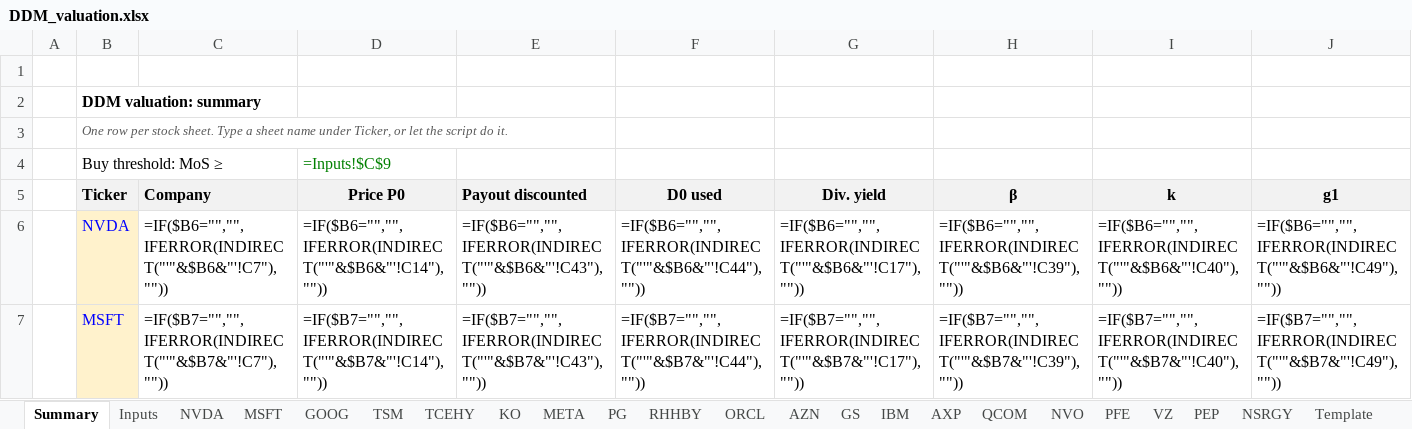
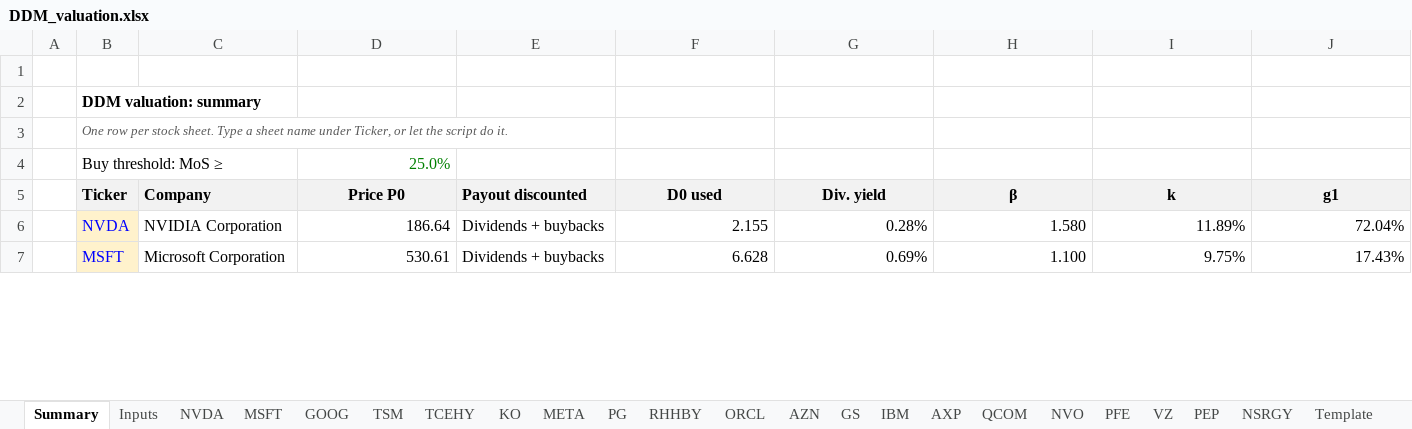
Before and after one commit to Baumender2026/Matterhorn-Capital-Management, an Excel workbook: runs/round2/inputs/DDM_valuation.xlsx, sheet Summary, drawn as a sheet; only a part is shown; values as stored, in another font and other column widths than the file's, no borders; formulas without a stored value are shown as written; conditional formats not drawn; the diff covers the shown part only; the diff names each change by its address in the sheet, - before the commit and + after, or states it on an @@ line.

```diff
--- a/runs/round2/inputs/DDM_valuation.xlsx (sheet Summary)
+++ b/runs/round2/inputs/DDM_valuation.xlsx (sheet Summary)
-D4 (Price P0): =Inputs!$C$9
+D4 (Price P0): 25.0%
-C6 (Company): =IF($B6="","",IFERROR(INDIRECT("'"&$B6&"'!C7"),""))
+C6 (Company): NVIDIA Corporation
-D6 (Price P0): =IF($B6="","",IFERROR(INDIRECT("'"&$B6&"'!C14"),""))
+D6 (Price P0): 186.64
-E6 (Payout discounted): =IF($B6="","",IFERROR(INDIRECT("'"&$B6&"'!C43"),""))
+E6 (Payout discounted): Dividends + buybacks
-F6 (D0 used): =IF($B6="","",IFERROR(INDIRECT("'"&$B6&"'!C44"),""))
+F6 (D0 used): 2.155
-G6 (Div. yield): =IF($B6="","",IFERROR(INDIRECT("'"&$B6&"'!C17"),""))
+G6 (Div. yield): 0.28%
-H6 (β): =IF($B6="","",IFERROR(INDIRECT("'"&$B6&"'!C39"),""))
+H6 (β): 1.580
-I6 (k): =IF($B6="","",IFERROR(INDIRECT("'"&$B6&"'!C40"),""))
+I6 (k): 11.89%
-J6 (g1): =IF($B6="","",IFERROR(INDIRECT("'"&$B6&"'!C49"),""))
+J6 (g1): 72.04%
-C7 (Company): =IF($B7="","",IFERROR(INDIRECT("'"&$B7&"'!C7"),""))
+C7 (Company): Microsoft Corporation
-D7 (Price P0): =IF($B7="","",IFERROR(INDIRECT("'"&$B7&"'!C14"),""))
+D7 (Price P0): 530.61
-E7 (Payout discounted): =IF($B7="","",IFERROR(INDIRECT("'"&$B7&"'!C43"),""))
+E7 (Payout discounted): Dividends + buybacks
-F7 (D0 used): =IF($B7="","",IFERROR(INDIRECT("'"&$B7&"'!C44"),""))
+F7 (D0 used): 6.628
-G7 (Div. yield): =IF($B7="","",IFERROR(INDIRECT("'"&$B7&"'!C17"),""))
+G7 (Div. yield): 0.69%
-H7 (β): =IF($B7="","",IFERROR(INDIRECT("'"&$B7&"'!C39"),""))
+H7 (β): 1.100
-I7 (k): =IF($B7="","",IFERROR(INDIRECT("'"&$B7&"'!C40"),""))
+I7 (k): 9.75%
-J7 (g1): =IF($B7="","",IFERROR(INDIRECT("'"&$B7&"'!C49"),""))
+J7 (g1): 17.43%
```
Also changed, not shown: 5 added rows, 5 removed rows and 374 edited cells elsewhere in this sheet, sheet AXP, sheet Template, sheet GS, sheet GOOG, sheet IBM, sheet NVDA, 16 more sheets, 4 other files.
